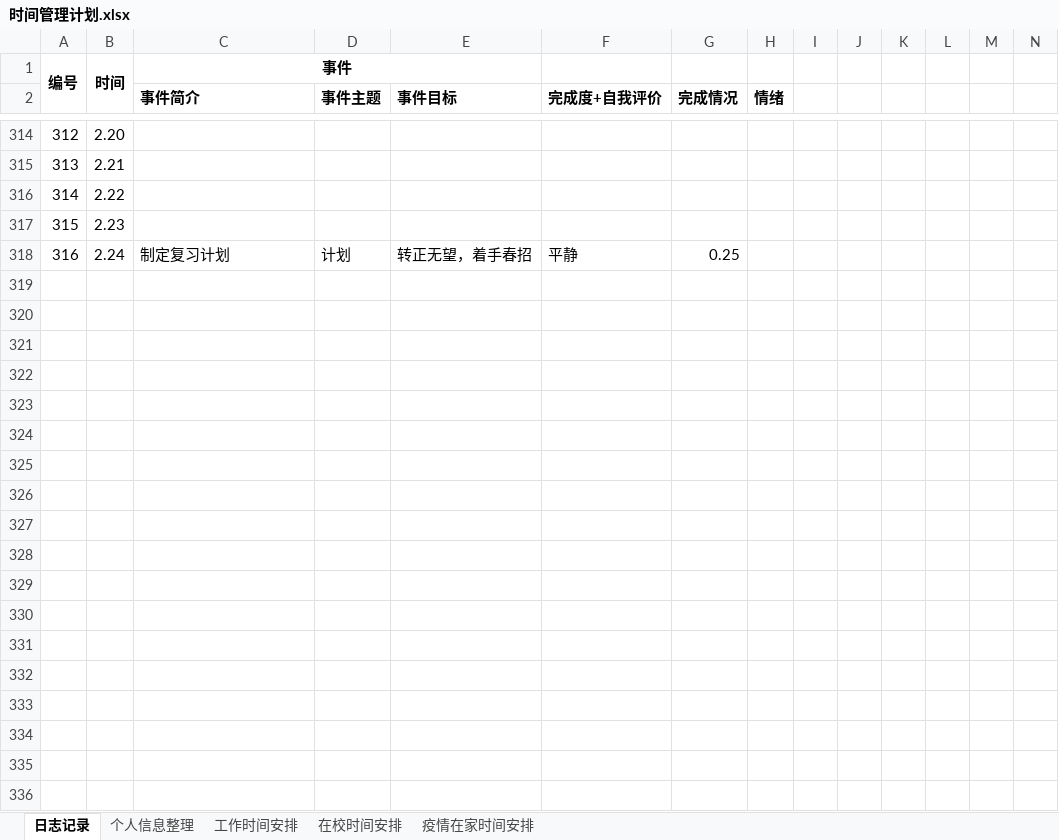
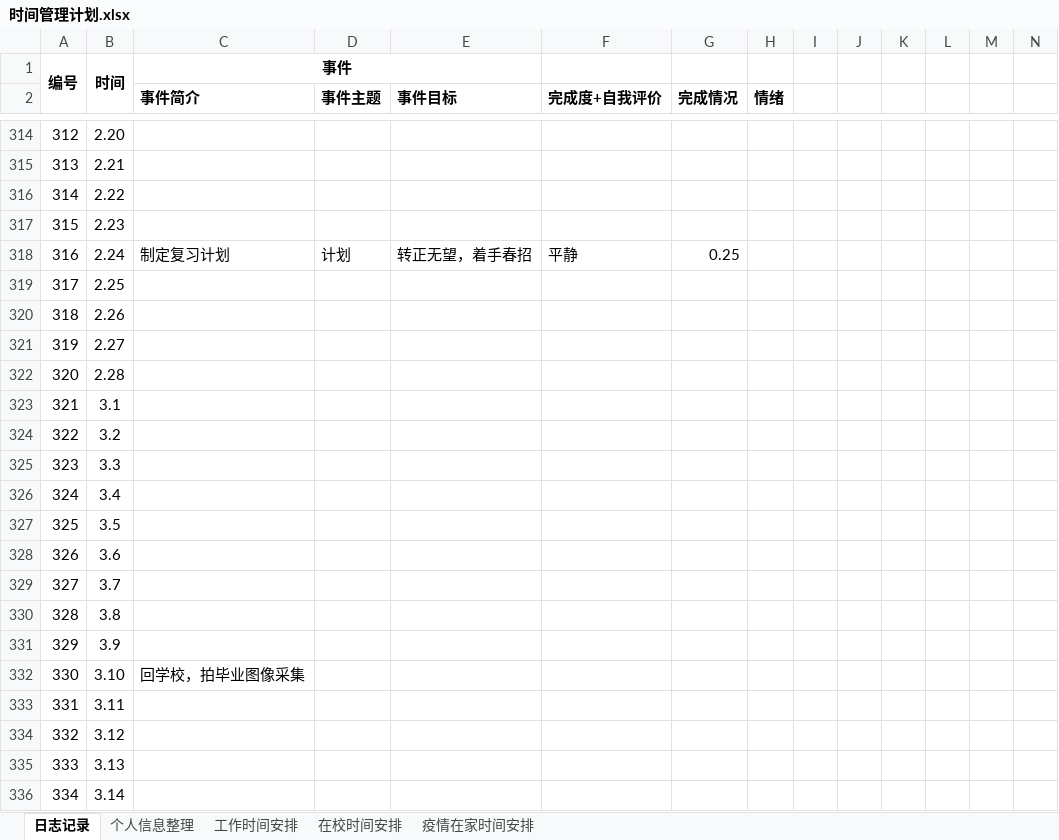
Before and after one commit to herycs/inotes, an Excel workbook: com.w/main/note/时间管理计划.xlsx, sheet 日志记录, drawn as a sheet; only a part is shown, gaps mark what is left out; values as stored, in another font and other column widths than the file's, no borders; conditional formats not drawn; rows hold the shown columns only; the diff covers the shown part only; the diff names each change by its address in the sheet, - before the commit and + after, or states it on an @@ line.

```diff
--- a/com.w/main/note/时间管理计划.xlsx (sheet 日志记录)
+++ b/com.w/main/note/时间管理计划.xlsx (sheet 日志记录)
+row 319: 317 | 2.25
+row 320: 318 | 2.26
+row 321: 319 | 2.27
+row 322: 320 | 2.28
+row 323: 321 | 3.1
+row 324: 322 | 3.2
+row 325: 323 | 3.3
+row 326: 324 | 3.4
+row 327: 325 | 3.5
+row 328: 326 | 3.6
+row 329: 327 | 3.7
+row 330: 328 | 3.8
+row 331: 329 | 3.9
+row 332: 330 | 3.10 | 回学校，拍毕业图像采集
+row 333: 331 | 3.11
+row 334: 332 | 3.12
+row 335: 333 | 3.13
+row 336: 334 | 3.14
```
Also changed, not shown: 9 added rows elsewhere in this sheet, 21 other files.
